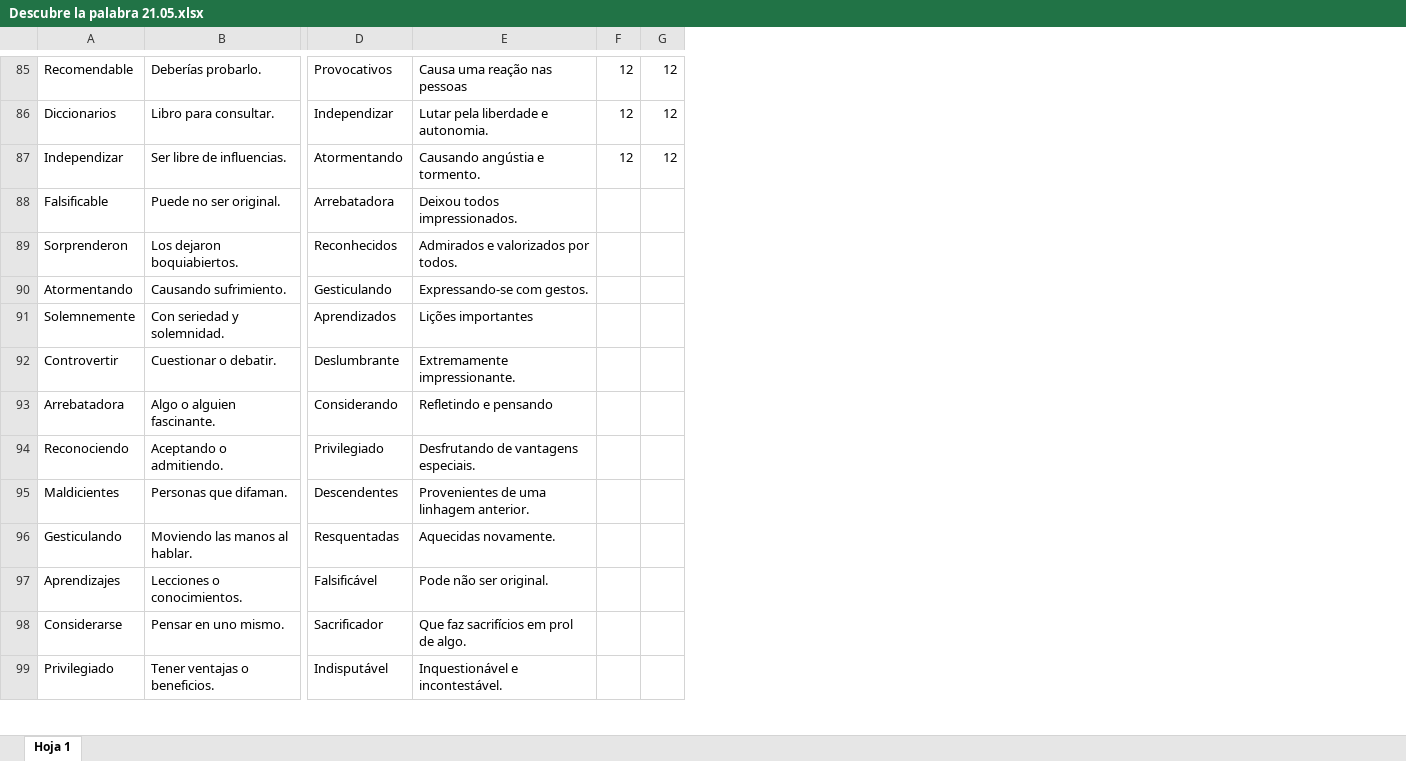
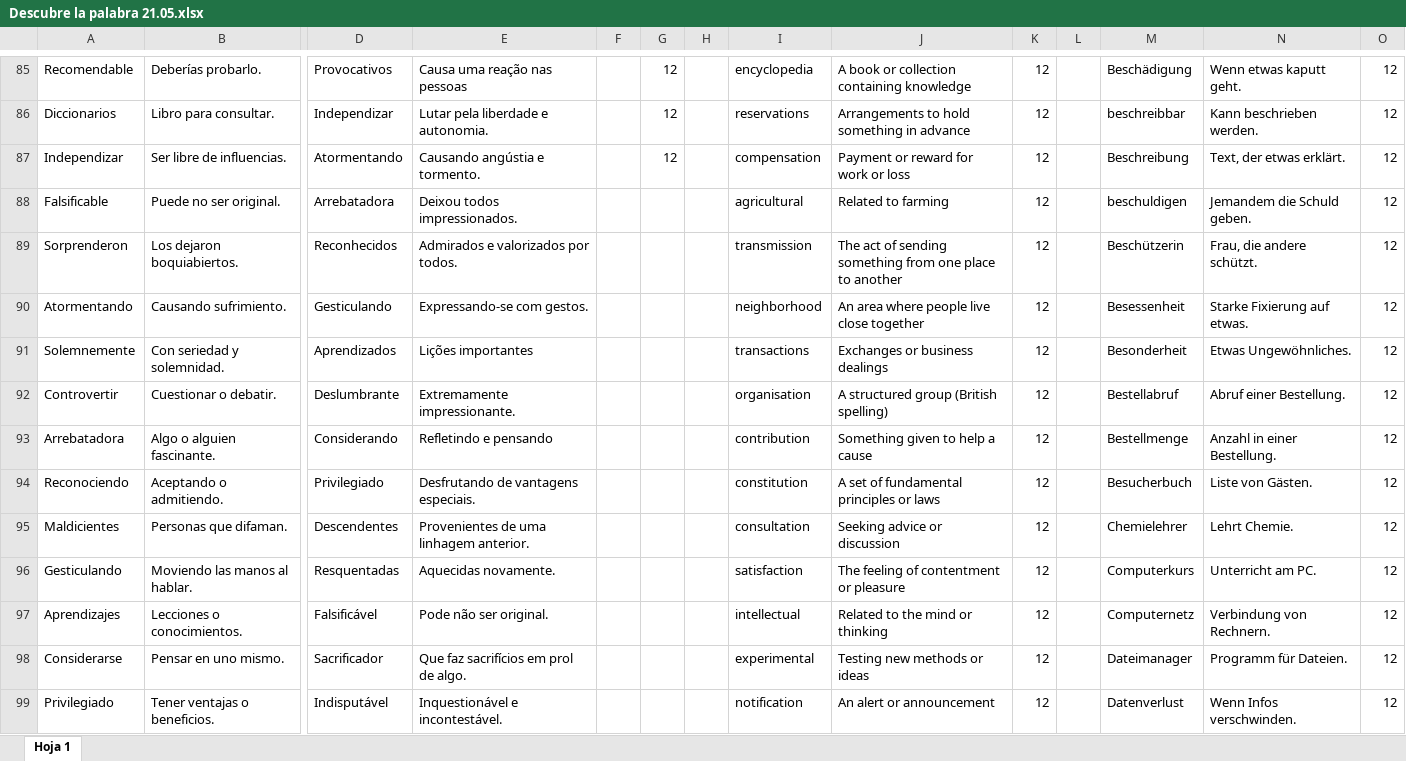
Before and after one commit to Mayra016/GuessTheWordAngular, an Excel workbook: src/assets/Descubre la palabra 21.05.xlsx, sheet Hoja 1, drawn as a sheet; only a part is shown, gaps mark what is left out; values as stored, in another font and other column widths than the file's, no borders; charts and pictures not drawn; addresses are those after the commit; the diff covers the shown part only; the diff names each change by its address in the sheet, - before the commit and + after, or states it on an @@ line.

```diff
--- a/src/assets/Descubre la palabra 21.05.xlsx (sheet Hoja 1)
+++ b/src/assets/Descubre la palabra 21.05.xlsx (sheet Hoja 1)
+column F, empty
+column H, empty
+column I, rows 85-99: encyclopedia | reservations | compensation | agricultural | transmission | neighborhood | transactions | organisation | contribution | constitution | consultation | satisfaction | intellectual | experimental | notification
+column J, rows 85-99: A book or collection containing knowledge | Arrangements to hold something in advance | Payment or reward for work or loss | Related to farming | The act of sending something from one place to another | An area where people live close together | Exchanges or business dealings | A structured group (British spelling) | Something given to help a cause | A set of fundamental principles or laws | Seeking advice or discussion | The feeling of contentment or pleasure | Related to the mind or thinking | Testing new methods or ideas | An alert or announcement
+column K, rows 85-99: all 12
+column L, empty
+column M, rows 85-99: Beschädigung | beschreibbar | Beschreibung | beschuldigen | Beschützerin | Besessenheit | Besonderheit | Bestellabruf | Bestellmenge | Besucherbuch | Chemielehrer | Computerkurs | Computernetz | Dateimanager | Datenverlust
+column N, rows 85-99: Wenn etwas kaputt geht. | Kann beschrieben werden. | Text, der etwas erklärt. | Jemandem die Schuld geben. | Frau, die andere schützt. | Starke Fixierung auf etwas. | Etwas Ungewöhnliches. | Abruf einer Bestellung. | Anzahl in einer Bestellung. | Liste von Gästen. | Lehrt Chemie. | Unterricht am PC. | Verbindung von Rechnern. | Programm für Dateien. | Wenn Infos verschwinden.
-O88:O99: (empty)
+O88:O99: 12
```
Also changed, not shown: 70 edited cells and cell formats elsewhere in this sheet, formulas that keep their value.
